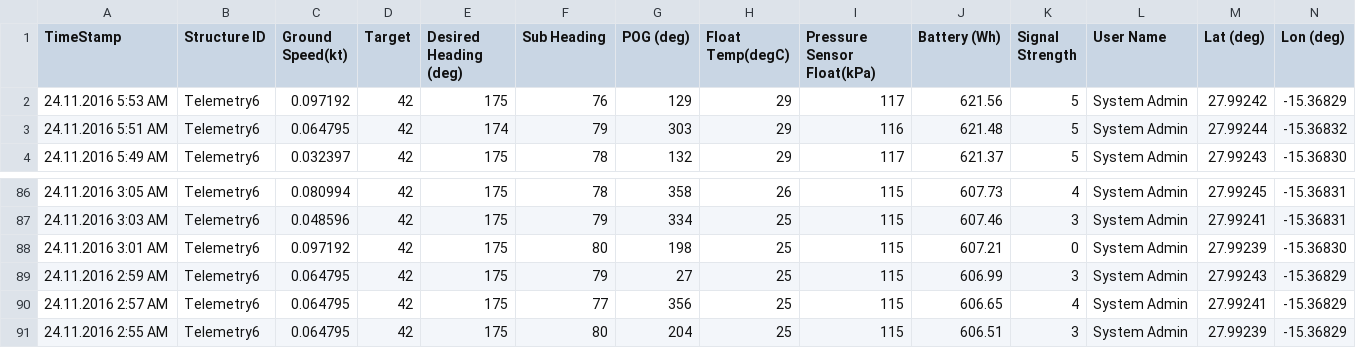
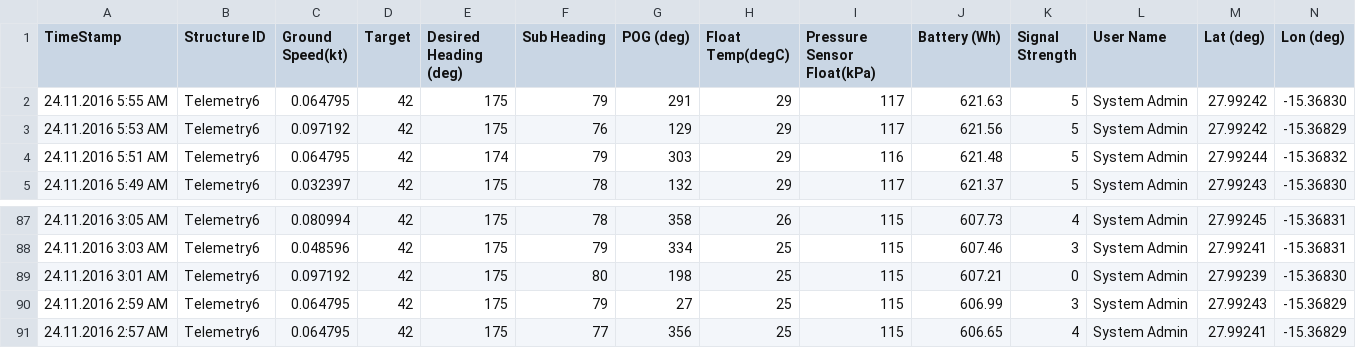
Before and after one commit to marum-waveglider/marum-waveglider.github.io, a CSV file: TelemetryData/TelemetryData_wgms_03h.csv, drawn as a sheet; only a part is shown, gaps mark what is left out; removed rows and columns are numbered as before the commit, all else as after; rows hold the shown columns only; the diff names each change by its address in the sheet, - before the commit and + after, or states it on an @@ line.

```diff
--- a/TelemetryData/TelemetryData_wgms_03h.csv
+++ b/TelemetryData/TelemetryData_wgms_03h.csv
+row 2: 24.11.2016 5:55 AM | Telemetry6 | 0.064795 | 42 | 175 | 79 | 291 | 29 | 117 | 621.63 | 5 | System Admin | 27.99242 | -15.36830
-row 91: 24.11.2016 2:55 AM | Telemetry6 | 0.064795 | 42 | 175 | 80 | 204 | 25 | 115 | 606.51 | 3 | System Admin | 27.99239 | -15.36829
```
Also changed, not shown: TelemetryData/TelemetryData_wgms_06h.csv.
